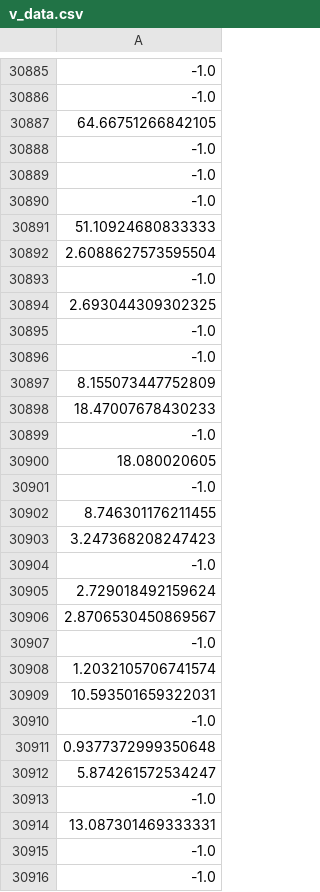
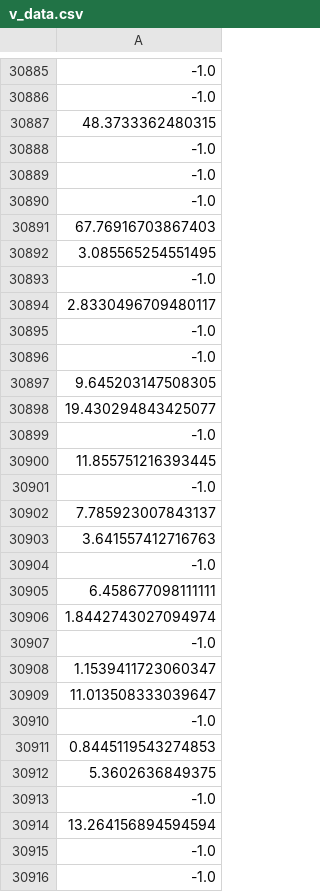
Before and after one commit to osj05081/project6, a CSV file: data/v_data.csv, drawn as a sheet; only a part is shown, gaps mark what is left out; the diff covers the shown part only; the diff names each change by its address in the sheet, - before the commit and + after, or states it on an @@ line.

```diff
--- a/data/v_data.csv
+++ b/data/v_data.csv
-A30887: 64.66751266842105
+A30887: 48.3733362480315
-A30891: 51.10924680833333
+A30891: 67.76916703867403
-A30892: 2.6088627573595504
+A30892: 3.085565254551495
-A30894: 2.693044309302325
+A30894: 2.8330496709480117
-A30897: 8.155073447752809
+A30897: 9.645203147508305
-A30898: 18.47007678430233
+A30898: 19.430294843425077
-A30900: 18.080020605
+A30900: 11.855751216393445
-A30902: 8.746301176211455
+A30902: 7.785923007843137
-A30903: 3.247368208247423
+A30903: 3.641557412716763
-A30905: 2.729018492159624
+A30905: 6.458677098111111
-A30906: 2.8706530450869567
+A30906: 1.8442743027094974
-A30908: 1.2032105706741574
+A30908: 1.1539411723060347
-A30909: 10.593501659322031
+A30909: 11.013508333039647
-A30911: 0.9377372999350648
+A30911: 0.8445119543274853
-A30912: 5.874261572534247
+A30912: 5.3602636849375
-A30914: 13.087301469333331
+A30914: 13.264156894594594
```
Also changed, not shown: 57 edited cells elsewhere in this file.
